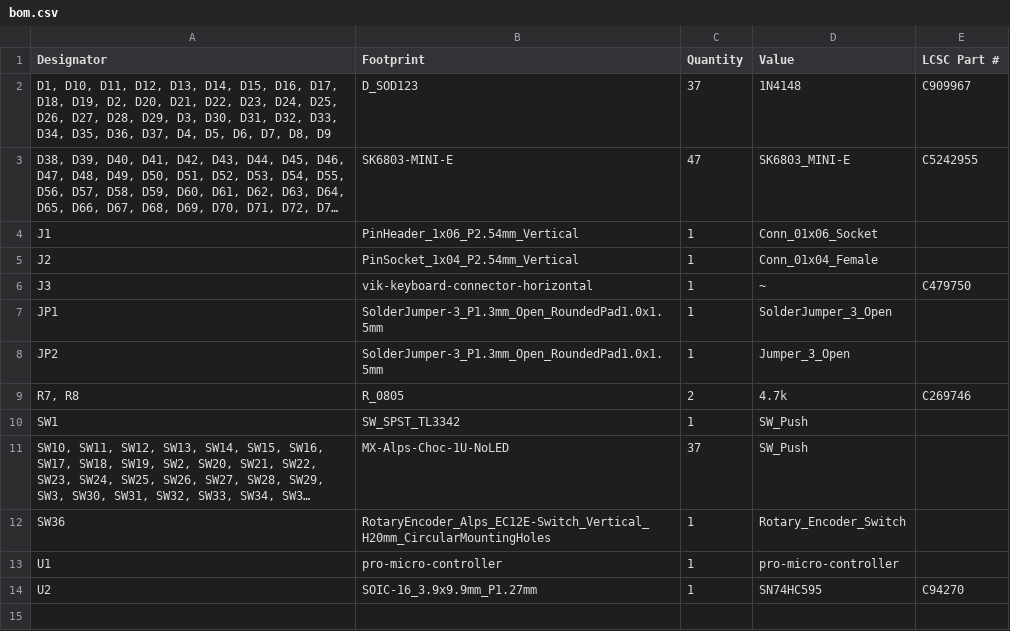
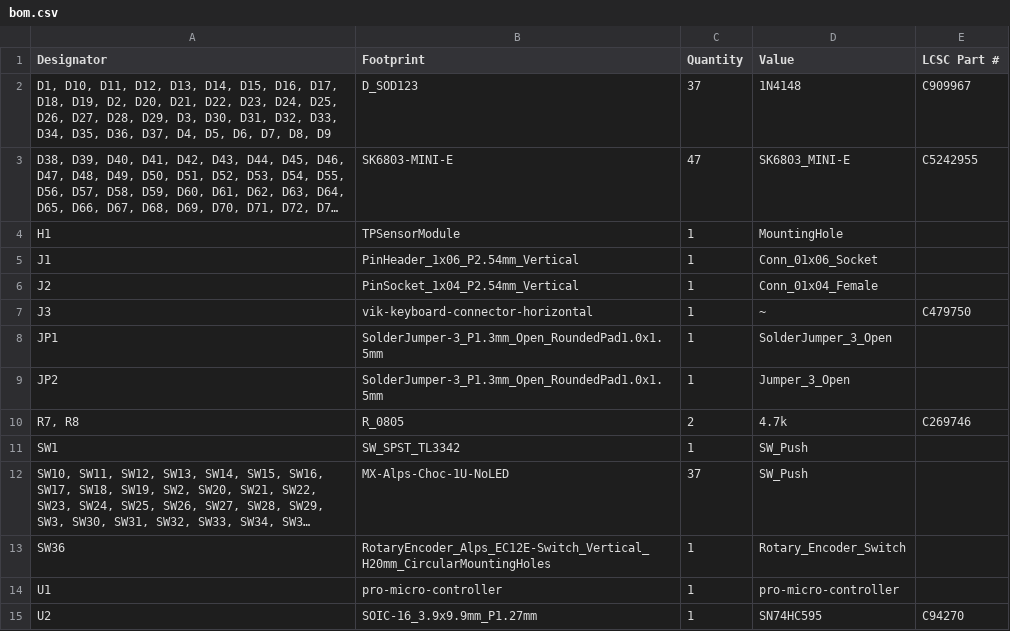
Before and after one commit to the-democratic-ergo-keyboard/Le-Chiffre-Keyboard, a CSV file: KiCad/Le Chiffre v2/production/bom.csv, drawn as a sheet; long unchanged cells end in …; the diff names each change by its address in the sheet, - before the commit and + after, or states it on an @@ line.

Commit message:
added trackpoint mounting support

```diff
--- a/KiCad/Le Chiffre v2/production/bom.csv
+++ b/KiCad/Le Chiffre v2/production/bom.csv
+row 4: H1 | TPSensorModule | 1 | MountingHole
```
Also changed, not shown: KiCad/Le Chiffre v2/production/designators.csv, KiCad/Le Chiffre v2/production/positions.csv, 6 other files.
